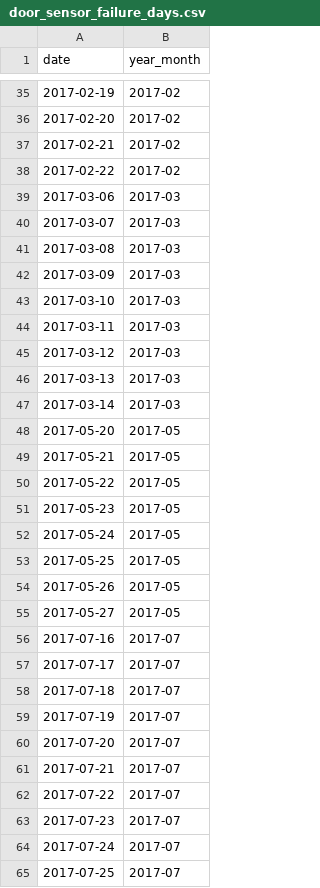
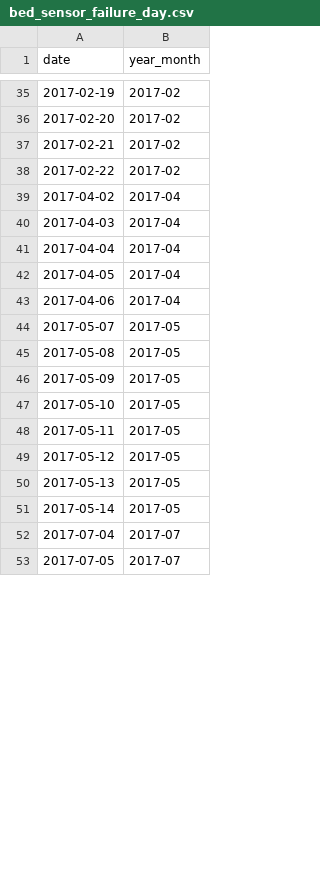
Before and after one commit to loblouinENSC/Reproducible_Monitoring, a CSV file: work/participant_1/new_processed_csv/new_sleep_csv/bed_sensor_failure_day.csv (was work/new_processed_csv/new_outing_csv/door_sensor_failure_days.csv), drawn as a sheet; only a part is shown, gaps mark what is left out; the diff covers the shown part only.

Commit message:
new makefile to create participant file system

```diff
--- a/work/new_processed_csv/new_outing_csv/door_sensor_failure_days.csv
+++ b/work/participant_1/new_processed_csv/new_sleep_csv/bed_sensor_failure_day.csv
@@ -38,28 +38,16 @@ date,year_month
 2017-02-22,2017-02
-2017-03-06,2017-03
-2017-03-07,2017-03
-2017-03-08,2017-03
-2017-03-09,2017-03
-2017-03-10,2017-03
-2017-03-11,2017-03
-2017-03-12,2017-03
-2017-03-13,2017-03
-2017-03-14,2017-03
-2017-05-20,2017-05
-2017-05-21,2017-05
-2017-05-22,2017-05
-2017-05-23,2017-05
-2017-05-24,2017-05
-2017-05-25,2017-05
-2017-05-26,2017-05
-2017-05-27,2017-05
-2017-07-16,2017-07
-2017-07-17,2017-07
-2017-07-18,2017-07
-2017-07-19,2017-07
-2017-07-20,2017-07
-2017-07-21,2017-07
-2017-07-22,2017-07
-2017-07-23,2017-07
-2017-07-24,2017-07
-2017-07-25,2017-07
+2017-04-02,2017-04
+2017-04-03,2017-04
+2017-04-04,2017-04
+2017-04-05,2017-04
+2017-04-06,2017-04
+2017-05-07,2017-05
+2017-05-08,2017-05
+2017-05-09,2017-05
+2017-05-10,2017-05
+2017-05-11,2017-05
+2017-05-12,2017-05
+2017-05-13,2017-05
+2017-05-14,2017-05
+2017-07-04,2017-07
+2017-07-05,2017-07
```
Also changed, not shown: 45 removed rows and 3 edited cells elsewhere in this file, work/participant_1/new_processed_csv/new_outing_csv/door_sensor_failure_days.csv, work/participant_1/rules/rule-door_failure_1week.csv, 49 other files.
